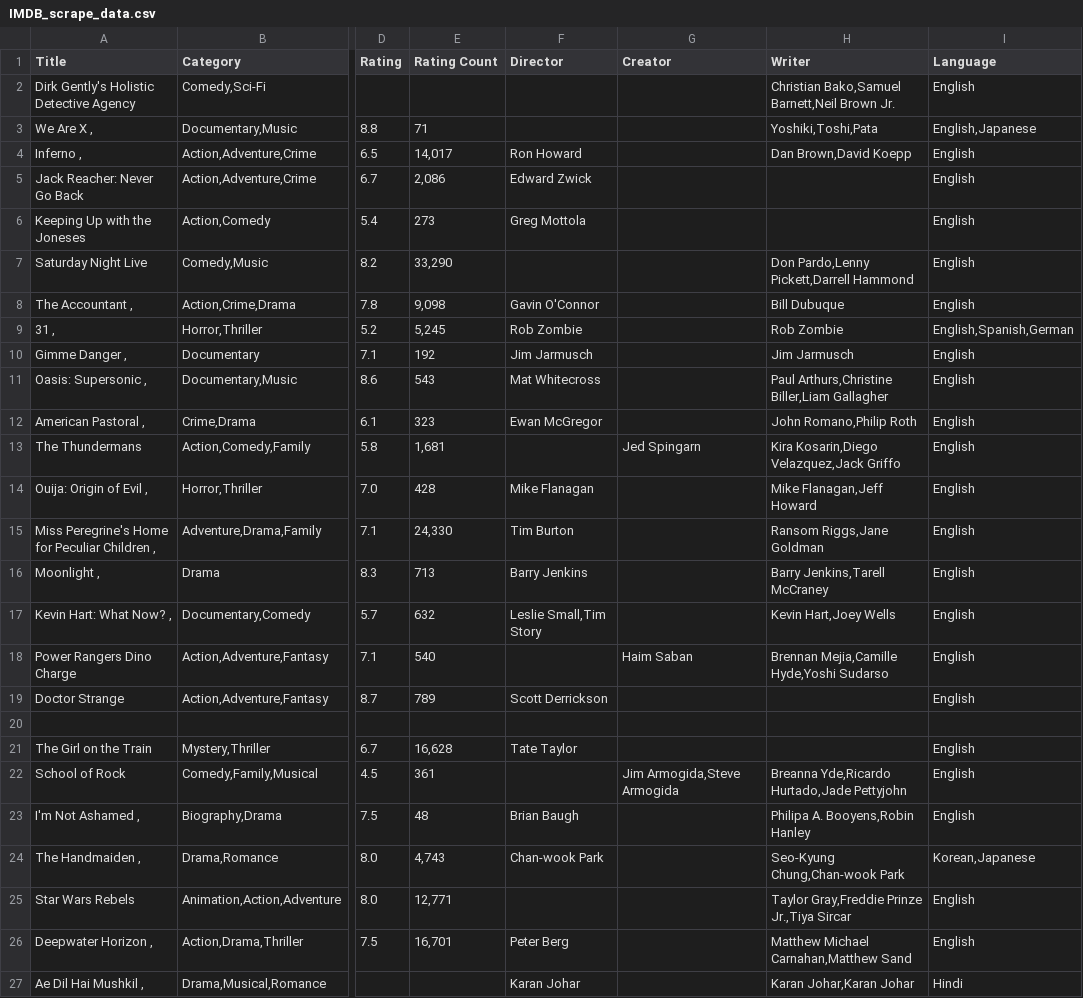
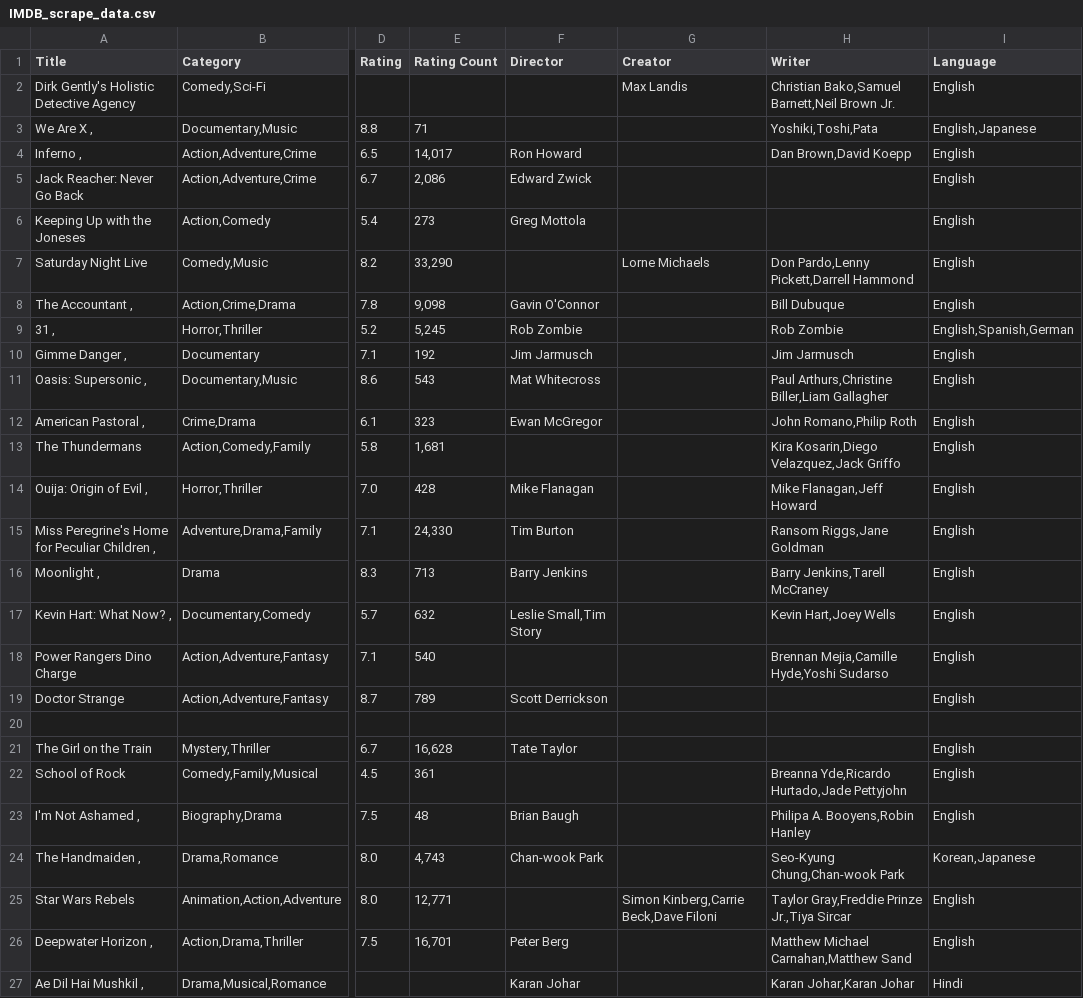
Before and after one commit to xpheal/fooRushProject, a CSV file: IMDB_scrape_data.csv, drawn as a sheet; only a part is shown, gaps mark what is left out; the diff names each change by its address in the sheet, - before the commit and + after, or states it on an @@ line.

Commit message:
temp

```diff
--- a/IMDB_scrape_data.csv
+++ b/IMDB_scrape_data.csv
-G2 (Creator): (empty)
+G2 (Creator): Max Landis
-G7 (Creator): (empty)
+G7 (Creator): Lorne Michaels
-G13 (Creator): Jed Spingarn
+G13 (Creator): (empty)
-G18 (Creator): Haim Saban
+G18 (Creator): (empty)
-G22 (Creator): Jim Armogida,Steve Armogida
+G22 (Creator): (empty)
-G25 (Creator): (empty)
+G25 (Creator): Simon Kinberg,Carrie Beck,Dave Filoni
```
